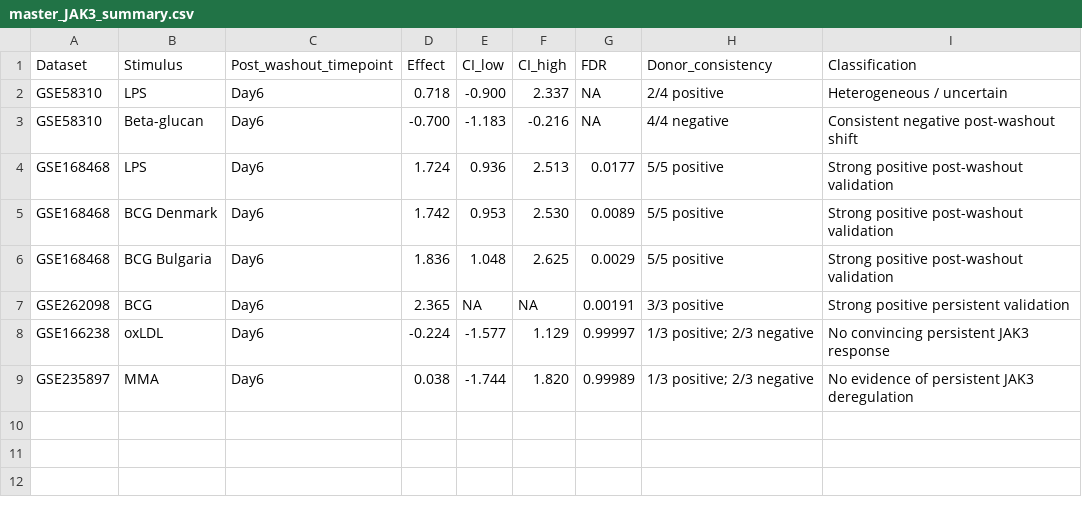
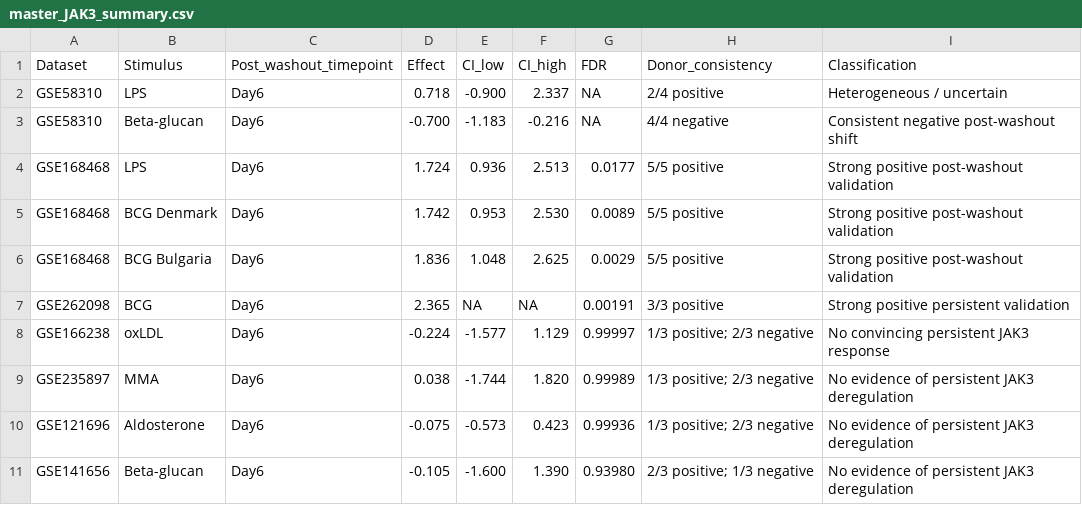
Before and after one commit to MEHWISH-NASIR/GSE85246_innate_memory_analysis, a CSV file: macrophage_transcriptomics_validation/master_JAK3_summary.csv, drawn as a sheet.

Commit message:
Add GSE141656 JAK3 beta-glucan post-rest validation

```diff
--- a/macrophage_transcriptomics_validation/master_JAK3_summary.csv
+++ b/macrophage_transcriptomics_validation/master_JAK3_summary.csv
@@ -9 +9,3 @@ GSE166238,oxLDL,Day6,-0.224,-1.577,1.129,0.99997,1/3 positive; 2/3 negative,No c
 GSE235897,MMA,Day6,0.038,-1.744,1.820,0.99989,1/3 positive; 2/3 negative,No evidence of persistent JAK3 deregulation
+GSE121696,Aldosterone,Day6,-0.075,-0.573,0.423,0.99936,1/3 positive; 2/3 negative,No evidence of persistent JAK3 deregulation
+GSE141656,Beta-glucan,Day6,-0.105,-1.600,1.390,0.93980,2/3 positive; 1/3 negative,No evidence of persistent JAK3 deregulation
```
Also changed, not shown: 17 other files.
